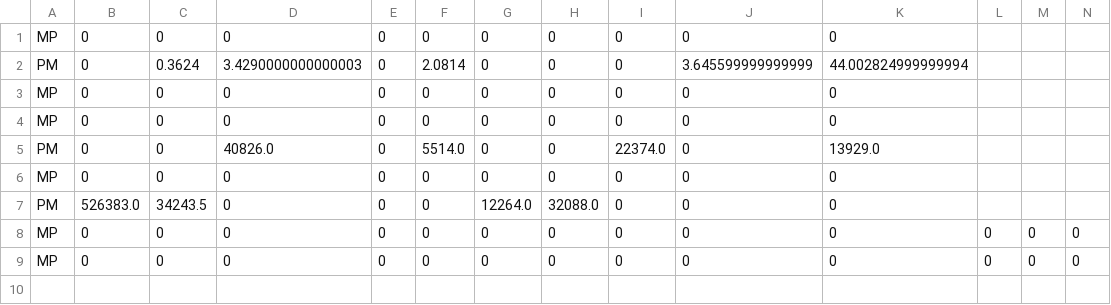
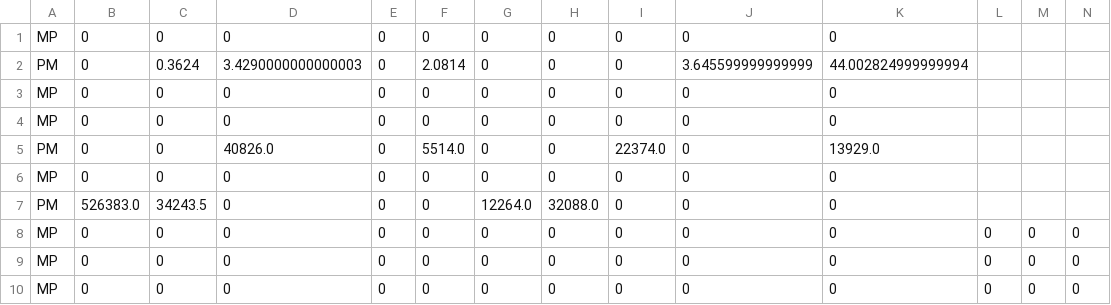
Before and after one commit to mie-lab/Complexity-Aware-Traffic-Prediction, a CSV file: CATP/models/record_distribution.csv, drawn as a sheet; only a part is shown; rows hold the shown columns only; the diff names each change by its address in the sheet, - before the commit and + after, or states it on an @@ line.

```diff
--- a/CATP/models/record_distribution.csv
+++ b/CATP/models/record_distribution.csv
+row 10: MP | 0 | 0 | 0 | 0 | 0 | 0 | 0 | 0 | 0 | 0 | 0 | 0 | 0
```
Also changed, not shown: 23 other files.
